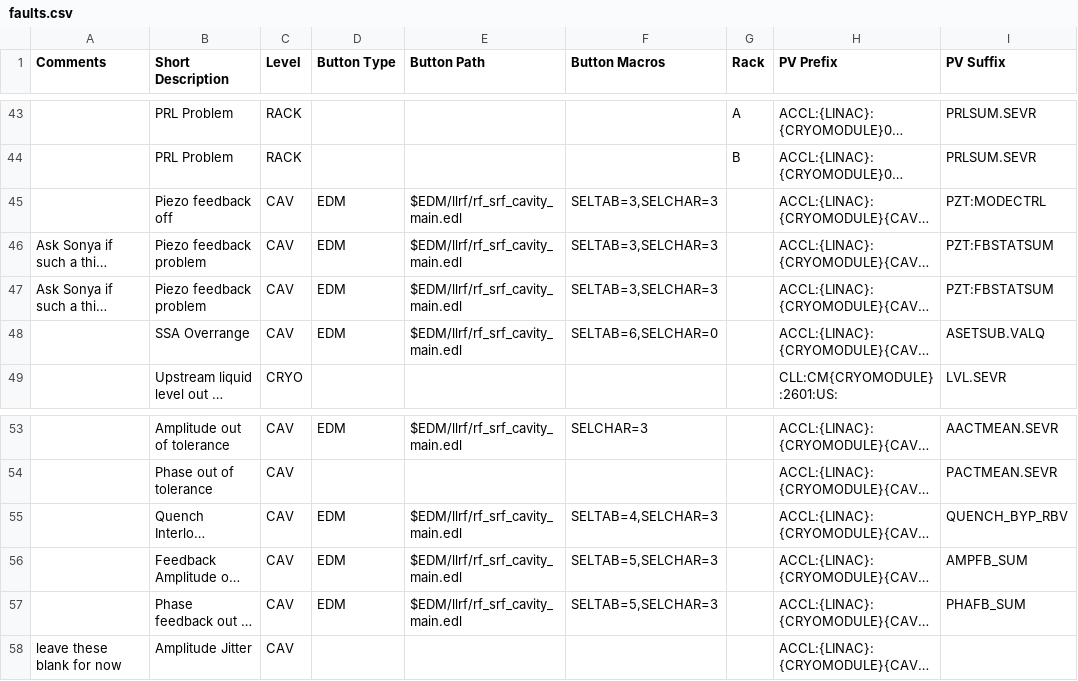
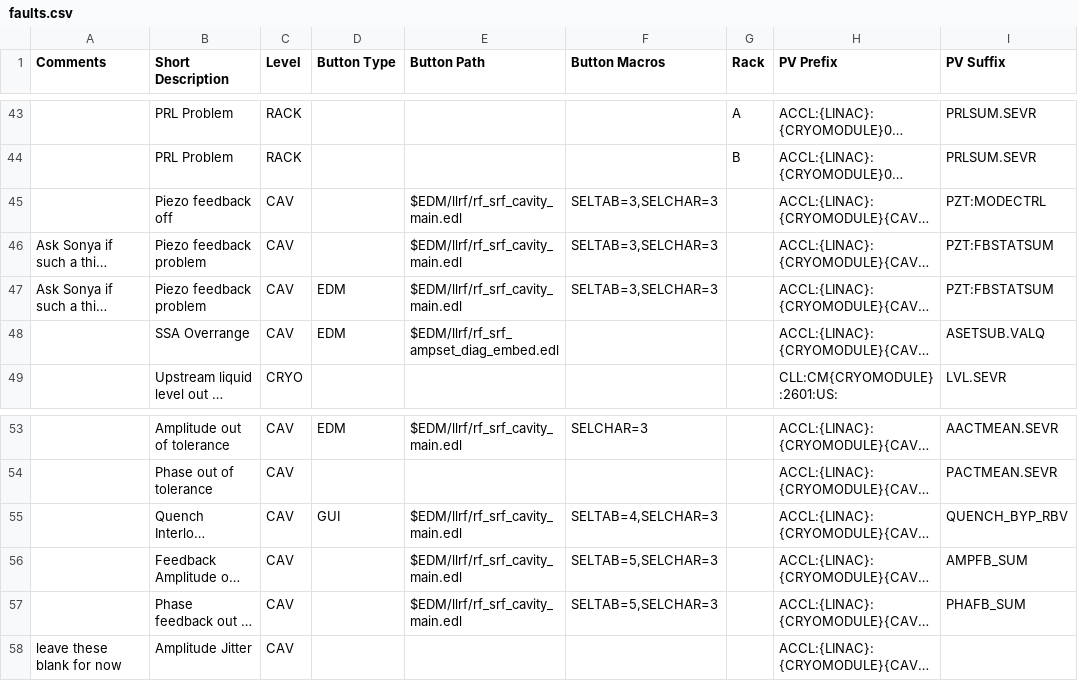
Before and after one commit to slaclab/cavityDisplay, a CSV file: faults.csv, drawn as a sheet; only a part is shown, gaps mark what is left out; long unchanged cells end in …; the diff covers the shown part only; the diff names each change by its address in the sheet, - before the commit and + after, or states it on an @@ line.

Commit message:
Added button path for QCH, NRF, NAP

```diff
--- a/faults.csv
+++ b/faults.csv
-D45:D46 (Button Type): EDM
+D45:D46 (Button Type): (empty)
-E48 (Button Path): $EDM/llrf/rf_srf_cavity_main.edl
+E48 (Button Path): $EDM/llrf/rf_srf_ampset_diag_embed.edl
-F48 (Button Macros): SELTAB=6,SELCHAR=0
+F48 (Button Macros): (empty)
-D55 (Button Type): EDM
+D55 (Button Type): GUI
-D56:D57 (Button Type): EDM
+D56:D57 (Button Type): (empty)
```
Also changed, not shown: 30 edited cells elsewhere in this file.
